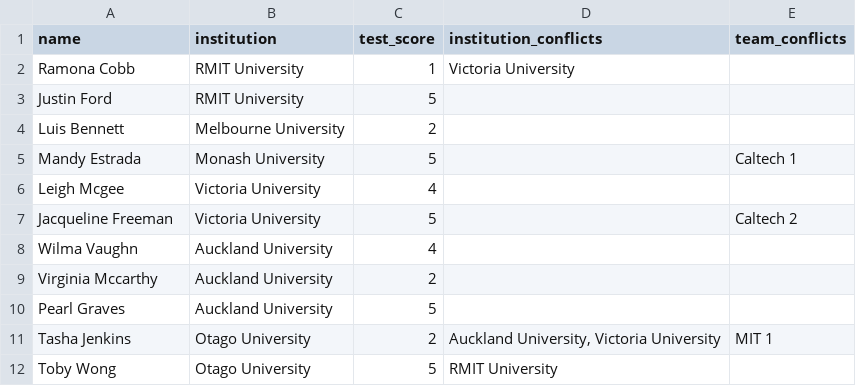
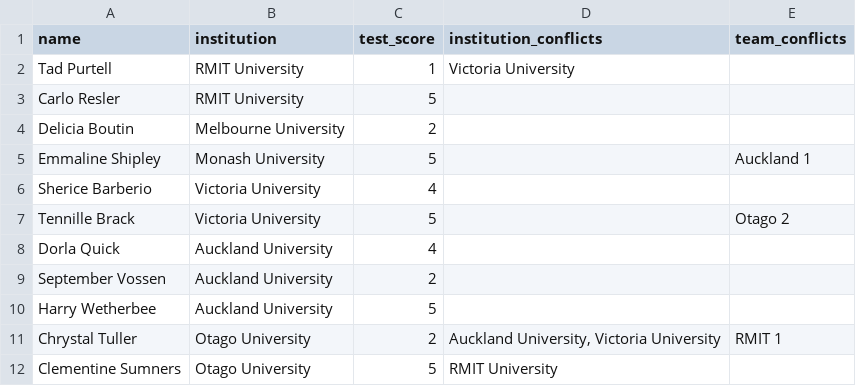
Before and after one commit to TabbycatDebate/tabbycat, a CSV file: data/demo_simple/judges.csv, drawn as a sheet.

```diff
--- a/data/demo_simple/judges.csv
+++ b/data/demo_simple/judges.csv
@@ -1,12 +1,12 @@
 name,institution,test_score,institution_conflicts,team_conflicts
-Ramona Cobb,RMIT University,1,Victoria University,
-Justin Ford,RMIT University,5,,
-Luis Bennett,Melbourne University,2,,
-Mandy Estrada,Monash University,5,,Caltech 1
-Leigh Mcgee,Victoria University,4,,
-Jacqueline Freeman,Victoria University,5,,Caltech 2
-Wilma Vaughn,Auckland University,4,,
-Virginia Mccarthy,Auckland University,2,,
-Pearl Graves,Auckland University,5,,
-Tasha Jenkins,Otago University,2,"Auckland University, Victoria University",MIT 1
-Toby Wong,Otago University,5,RMIT University,
+Tad Purtell,RMIT University,1,Victoria University,
+Carlo Resler,RMIT University,5,,
+Delicia Boutin,Melbourne University,2,,
+Emmaline Shipley,Monash University,5,,Auckland 1
+Sherice Barberio,Victoria University,4,,
+Tennille Brack,Victoria University,5,,Otago 2
+Dorla Quick,Auckland University,4,,
+September Vossen,Auckland University,2,,
+Harry Wetherbee,Auckland University,5,,
+Chrystal Tuller,Otago University,2,"Auckland University, Victoria University",RMIT 1
+Clementine Sumners,Otago University,5,RMIT University,
```
Also changed, not shown: data/demo_simple/speakers.csv, 2 other files.
